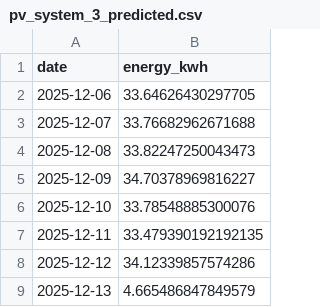
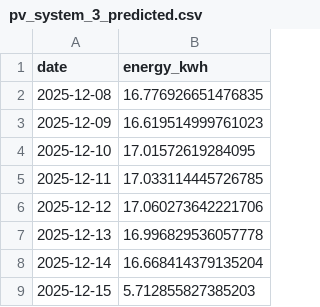
Before and after one commit to ajammoussi/solaira-webapp, a CSV file: backend/core/phase_3/monitoring_data/pv_system_3_predicted.csv, drawn as a sheet.

```diff
--- a/backend/core/phase_3/monitoring_data/pv_system_3_predicted.csv
+++ b/backend/core/phase_3/monitoring_data/pv_system_3_predicted.csv
@@ -1,9 +1,9 @@
 date,energy_kwh
-2025-12-06,33.64626430297705
-2025-12-07,33.76682962671688
-2025-12-08,33.82247250043473
-2025-12-09,34.70378969816227
-2025-12-10,33.78548885300076
-2025-12-11,33.479390192192135
-2025-12-12,34.12339857574286
-2025-12-13,4.665486847849579
+2025-12-08,16.776926651476835
+2025-12-09,16.619514999761023
+2025-12-10,17.01572619284095
+2025-12-11,17.033114445726785
+2025-12-12,17.060273642221706
+2025-12-13,16.996829536057778
+2025-12-14,16.668414379135204
+2025-12-15,5.712855827385203
```
Also changed, not shown: backend/core/phase_3/monitoring_data/pv_system_2_actual.csv, backend/core/phase_3/monitoring_data/pv_system_2_predicted.csv, 7 other files.
